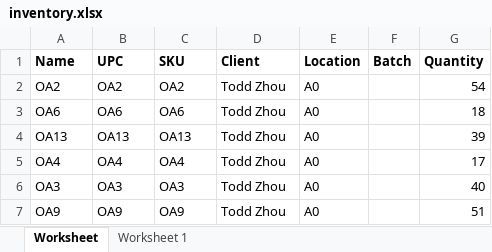
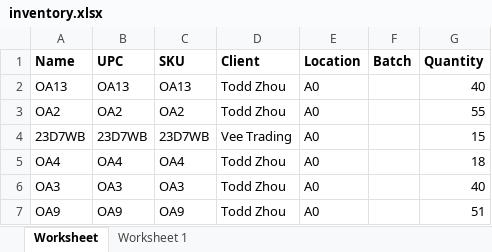
Before and after one commit to que2018/c3, an Excel workbook: admin/assets/file/export/inventory.xlsx, sheet Worksheet, drawn as a sheet; values as stored, in another font and other column widths than the file's, no borders; removed rows and columns are numbered as before the commit, all else as after; the diff names each change by its address in the sheet, - before the commit and + after, or states it on an @@ line.

```diff
--- a/admin/assets/file/export/inventory.xlsx (sheet Worksheet)
+++ b/admin/assets/file/export/inventory.xlsx (sheet Worksheet)
-row 2: OA2 | OA2 | OA2 | Todd Zhou | A0 |  | 54
-row 3: OA6 | OA6 | OA6 | Todd Zhou | A0 |  | 18
-G2 (Quantity): 39
+G2 (Quantity): 40
+row 3: OA2 | OA2 | OA2 | Todd Zhou | A0 |  | 55
+row 4: 23D7WB | 23D7WB | 23D7WB | Vee Trading | A0 |  | 15
-G5 (Quantity): 17
+G5 (Quantity): 18
```
Also changed, not shown: 4 other files.
